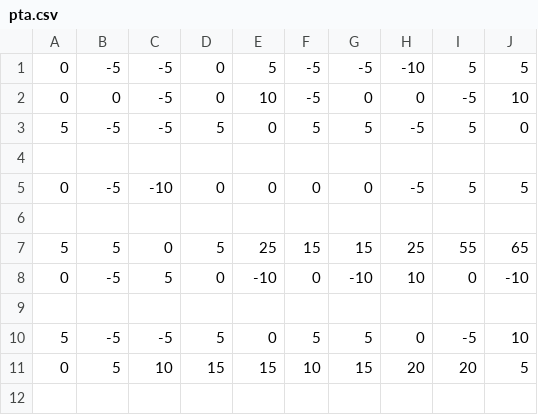
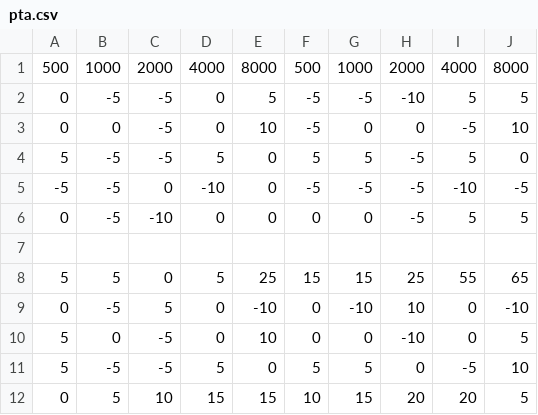
Before and after one commit to Erlenkb/TTT4250_Lab5, a CSV file: pta.csv, drawn as a sheet; addresses are those after the commit; the diff names each change by its address in the sheet, - before the commit and + after, or states it on an @@ line.

```diff
--- a/pta.csv
+++ b/pta.csv
+row 1: 500 | 1000 | 2000 | 4000 | 8000 | 500 | 1000 | 2000 | 4000 | 8000
-row 5: (empty)
+row 5: -5 | -5 | 0 | -10 | 0 | -5 | -5 | -5 | -10 | -5
-row 10: (empty)
+row 10: 5 | 0 | -5 | 0 | 10 | 0 | 0 | -10 | 0 | 5
```
Also changed, not shown: 11 other files.
